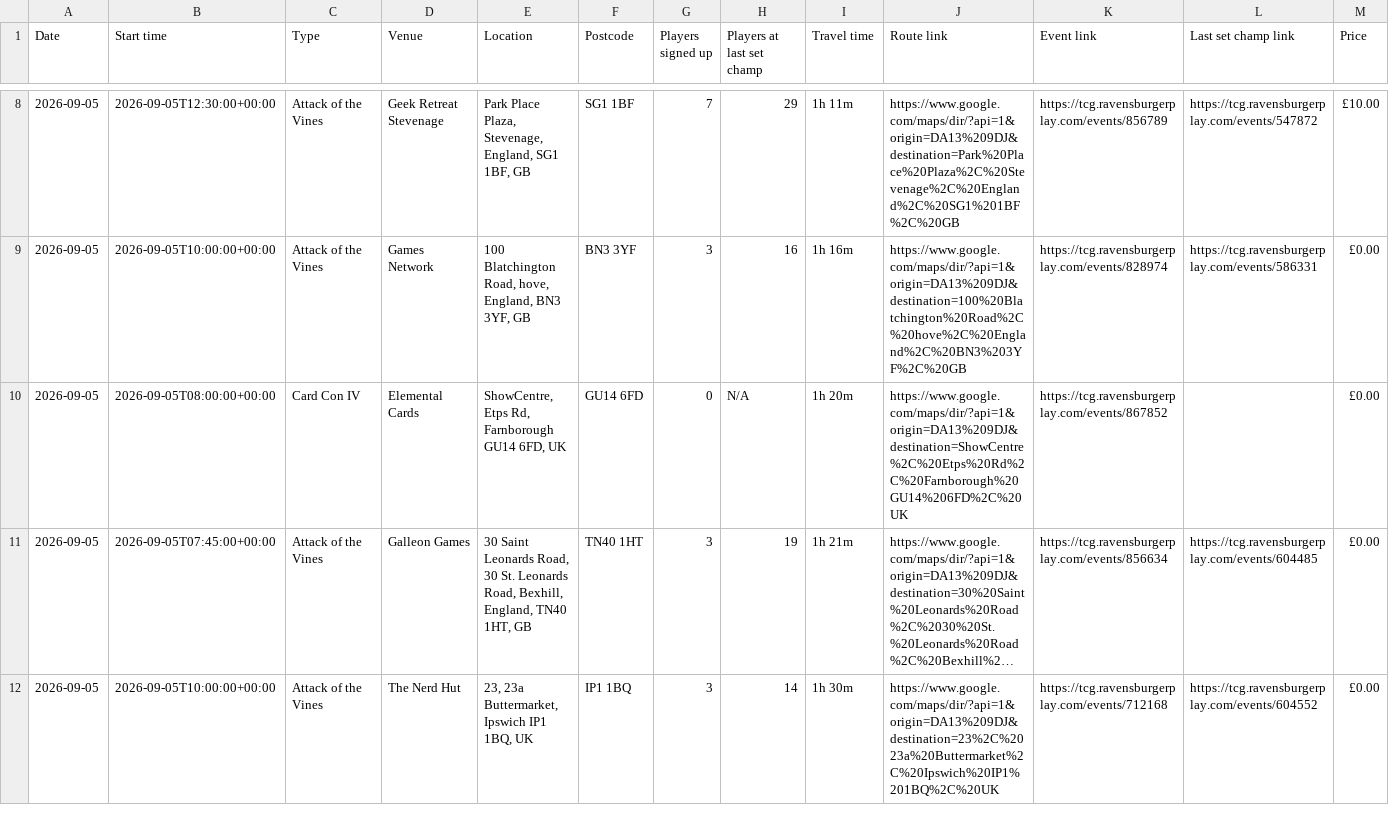
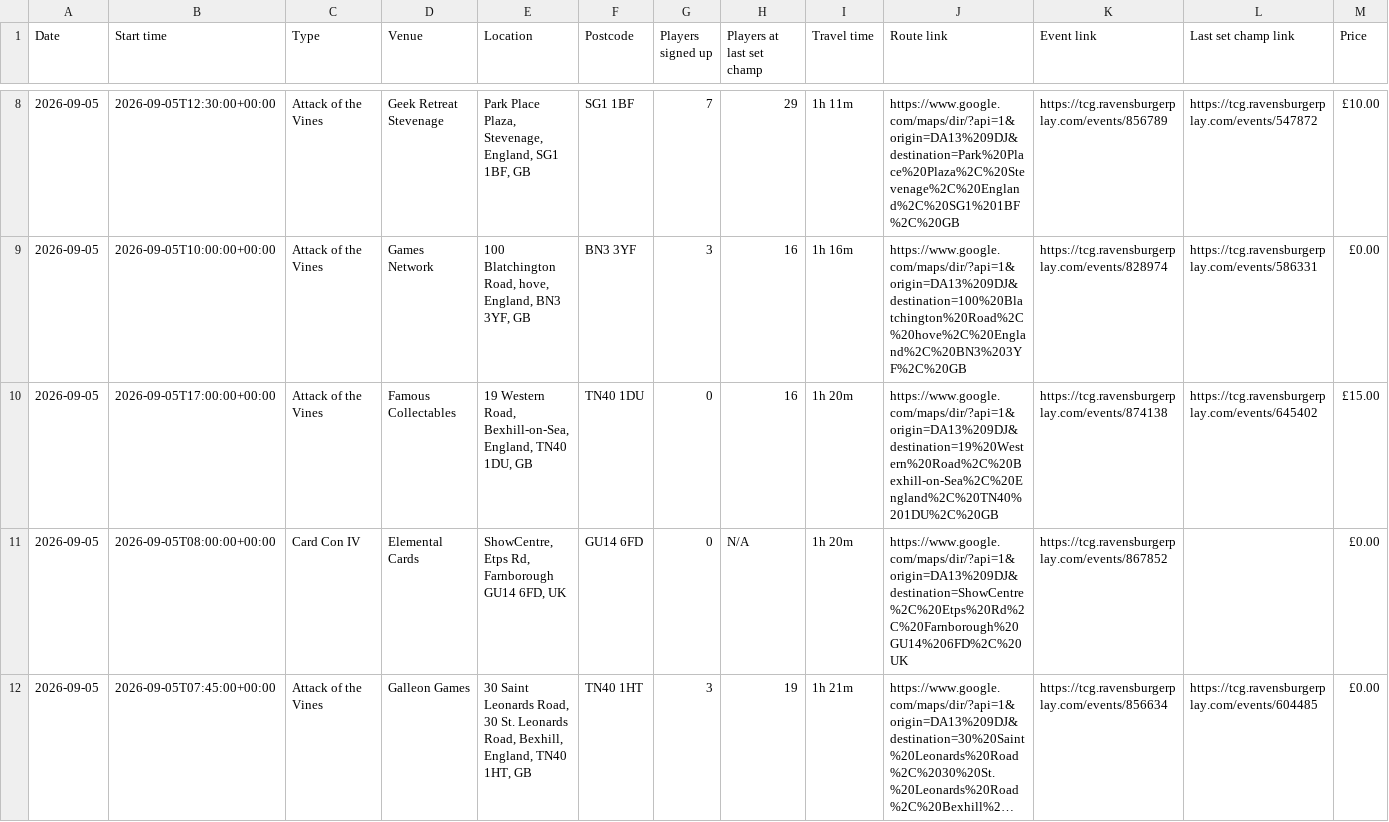
Before and after one commit to 5uperdan/playhub-upcoming-set-champs-web-ui, a CSV file: docs/upcoming_DA13_9DJ.csv, drawn as a sheet; only a part is shown, gaps mark what is left out; the shorter side is filled out with more unchanged rows; long unchanged cells end in …; rows hold the shown columns only; the diff covers the shown part only; the diff names each change by its address in the sheet, - before the commit and + after, or states it on an @@ line.

```diff
--- a/docs/upcoming_DA13_9DJ.csv
+++ b/docs/upcoming_DA13_9DJ.csv
+row 10: 2026-09-05 | 2026-09-05T17:00:00+00:00 | Attack of the Vines | Famous Collectables | 19 Western Road, Bexhill-on-Sea, England, TN40 1DU, GB | TN40 1DU | 0 | 16 | 1h 20m | https://www.google.com/maps/dir/?api=1&origin=DA13%209DJ&destination=19%20Western%20Road%2C%20Bexhill-on-Sea%2C%20England%2C%20TN40%201DU%2C%20GB | https://tcg.ravensburgerplay.com/events/874138 | https://tcg.ravensburgerplay.com/events/645402 | £15.00
```
Also changed, not shown: 3 edited cells elsewhere in this file, docs/upcoming_HP21_8LT.csv, docs/upcoming_MK10_0BA.csv, 11 other files.
